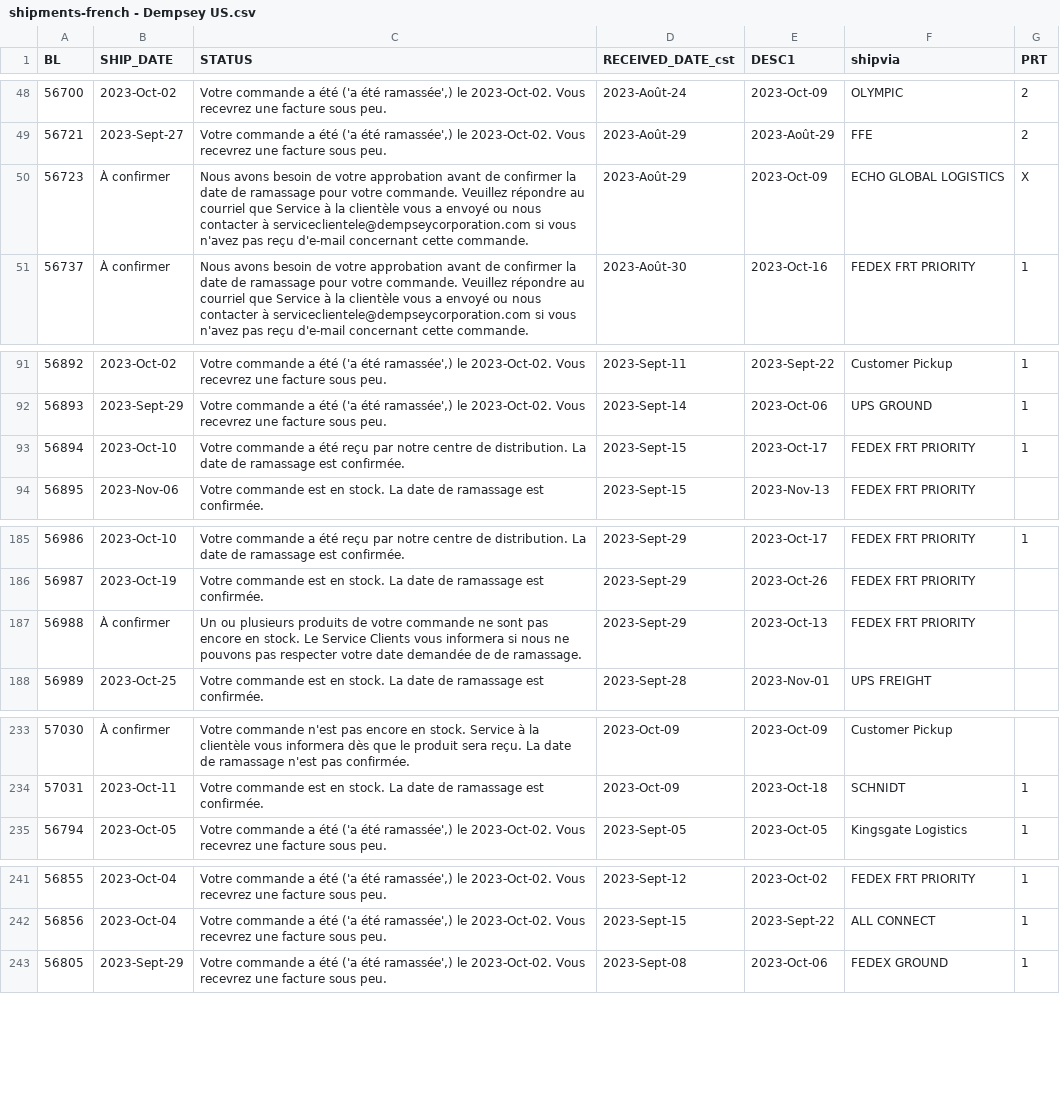
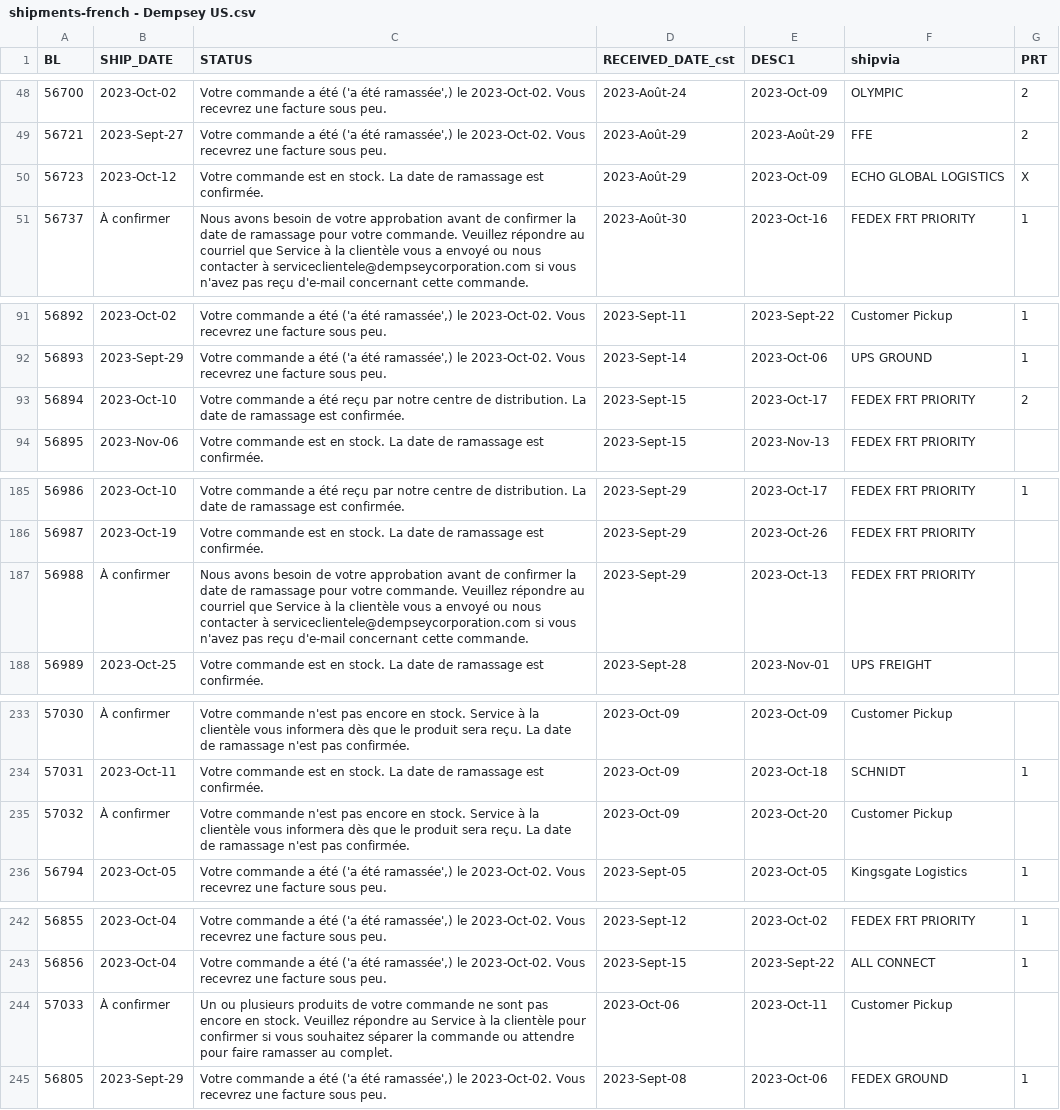
Before and after one commit to dempseysystems/dempseysystems.github.io, a CSV file: shipments-french - Dempsey US.csv, drawn as a sheet; only a part is shown, gaps mark what is left out.

```diff
--- a/shipments-french - Dempsey US.csv
+++ b/shipments-french - Dempsey US.csv
@@ -49,3 +49,3 @@ BL,SHIP_DATE,STATUS,RECEIVED_DATE_cst,DESC1,shipvia,PRT
 56721,2023-Sept-27,"Votre commande a été ('a été ramassée',) le 2023-Oct-02. Vous recevrez une facture sous peu.",2023-Août-29,2023-Août-29,FFE,2
-56723,À confirmer,Nous avons besoin de votre approbation avant de confirmer la date de ramassage pour votre commande. Veuillez répondre au courriel que Service à la clientèle vous a envoyé ou nous contacter à serviceclientele@dempseycorporation.com si vous n'avez pas reçu d'e-mail concernant cette commande.,2023-Août-29,2023-Oct-09,ECHO GLOBAL LOGISTICS,X
+56723,2023-Oct-12,Votre commande est en stock. La date de ramassage est confirmée.,2023-Août-29,2023-Oct-09,ECHO GLOBAL LOGISTICS,X
 56737,À confirmer,Nous avons besoin de votre approbation avant de confirmer la date de ramassage pour votre commande. Veuillez répondre au courriel que Service à la clientèle vous a envoyé ou nous contacter à serviceclientele@dempseycorporation.com si vous n'avez pas reçu d'e-mail concernant cette commande.,2023-Août-30,2023-Oct-16,FEDEX FRT PRIORITY,1
@@ -92,3 +92,3 @@ BL,SHIP_DATE,STATUS,RECEIVED_DATE_cst,DESC1,shipvia,PRT
 56893,2023-Sept-29,"Votre commande a été ('a été ramassée',) le 2023-Oct-02. Vous recevrez une facture sous peu.",2023-Sept-14,2023-Oct-06,UPS GROUND,1
-56894,2023-Oct-10,Votre commande a été reçu par notre centre de distribution. La date de ramassage est confirmée.,2023-Sept-15,2023-Oct-17,FEDEX FRT PRIORITY,1
+56894,2023-Oct-10,Votre commande a été reçu par notre centre de distribution. La date de ramassage est confirmée.,2023-Sept-15,2023-Oct-17,FEDEX FRT PRIORITY,2
 56895,2023-Nov-06,Votre commande est en stock. La date de ramassage est confirmée.,2023-Sept-15,2023-Nov-13,FEDEX FRT PRIORITY,
@@ -186,3 +186,3 @@ BL,SHIP_DATE,STATUS,RECEIVED_DATE_cst,DESC1,shipvia,PRT
 56987,2023-Oct-19,Votre commande est en stock. La date de ramassage est confirmée.,2023-Sept-29,2023-Oct-26,FEDEX FRT PRIORITY,
-56988,À confirmer,Un ou plusieurs produits de votre commande ne sont pas encore en stock. Le Service Clients vous informera si nous ne pouvons pas respecter votre date demandée de de ramassage.,2023-Sept-29,2023-Oct-13,FEDEX FRT PRIORITY,
+56988,À confirmer,Nous avons besoin de votre approbation avant de confirmer la date de ramassage pour votre commande. Veuillez répondre au courriel que Service à la clientèle vous a envoyé ou nous contacter à serviceclientele@dempseycorporation.com si vous n'avez pas reçu d'e-mail concernant cette commande.,2023-Sept-29,2023-Oct-13,FEDEX FRT PRIORITY,
 56989,2023-Oct-25,Votre commande est en stock. La date de ramassage est confirmée.,2023-Sept-28,2023-Nov-01,UPS FREIGHT,
@@ -234,2 +234,3 @@ BL,SHIP_DATE,STATUS,RECEIVED_DATE_cst,DESC1,shipvia,PRT
 57031,2023-Oct-11,Votre commande est en stock. La date de ramassage est confirmée.,2023-Oct-09,2023-Oct-18,SCHNIDT,1
+57032,À confirmer,Votre commande n'est pas encore en stock. Service à la clientèle vous informera dès que le produit sera reçu. La date de ramassage n'est pas confirmée.,2023-Oct-09,2023-Oct-20,Customer Pickup,
 56794,2023-Oct-05,"Votre commande a été ('a été ramassée',) le 2023-Oct-02. Vous recevrez une facture sous peu.",2023-Sept-05,2023-Oct-05,Kingsgate Logistics,1
@@ -242,2 +243,3 @@ BL,SHIP_DATE,STATUS,RECEIVED_DATE_cst,DESC1,shipvia,PRT
 56856,2023-Oct-04,"Votre commande a été ('a été ramassée',) le 2023-Oct-02. Vous recevrez une facture sous peu.",2023-Sept-15,2023-Sept-22,ALL CONNECT,1
+57033,À confirmer,Un ou plusieurs produits de votre commande ne sont pas encore en stock. Veuillez répondre au Service à la clientèle pour confirmer si vous souhaitez séparer la commande ou attendre pour faire ramasser au complet.,2023-Oct-06,2023-Oct-11,Customer Pickup,
 56805,2023-Sept-29,"Votre commande a été ('a été ramassée',) le 2023-Oct-02. Vous recevrez une facture sous peu.",2023-Sept-08,2023-Oct-06,FEDEX GROUND,1
```
Also changed, not shown: shipments-french - Dempsey Canada.csv, 4 other files.
